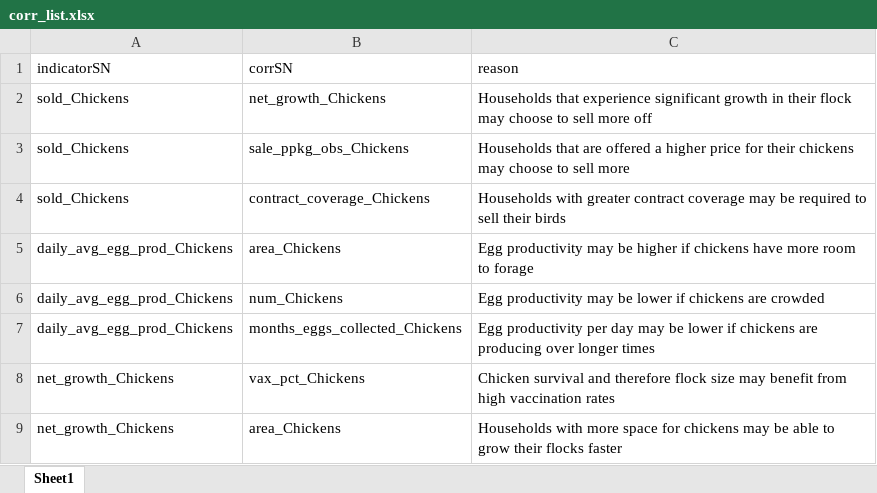
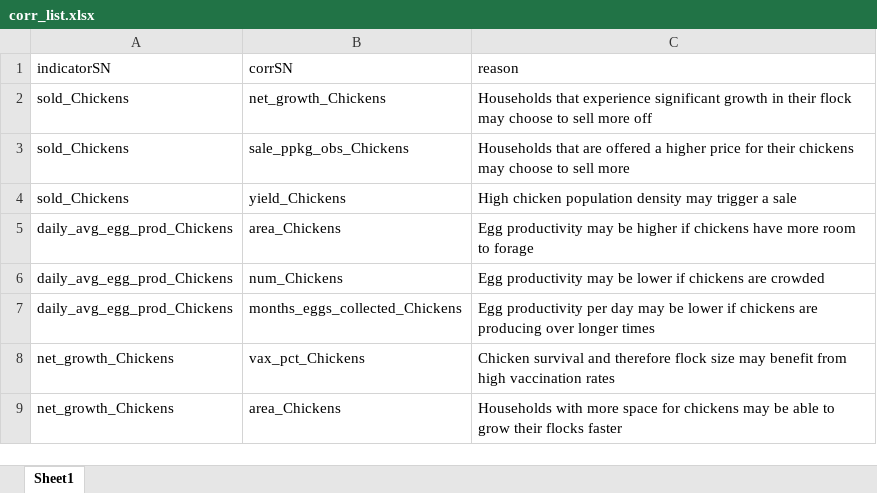
Before and after one commit to EvansSchoolPolicyAnalysisAndResearch/50x30_AQP, an Excel workbook: agquery/Update/corr_list.xlsx, sheet Sheet1, drawn as a sheet; values as stored, in another font and other column widths than the file's, no borders; removed rows and columns are numbered as before the commit, all else as after; the diff names each change by its address in the sheet, - before the commit and + after, or states it on an @@ line.

```diff
--- a/agquery/Update/corr_list.xlsx (sheet Sheet1)
+++ b/agquery/Update/corr_list.xlsx (sheet Sheet1)
-row 4: sold_Chickens | contract_coverage_Chickens | Households with greater contract coverage may be required to sell their birds
+row 4: sold_Chickens | yield_Chickens | High chicken population density may trigger a sale
```
Also changed, not shown: agquery/Update/grouping_vars.xlsx, 6 other files.
